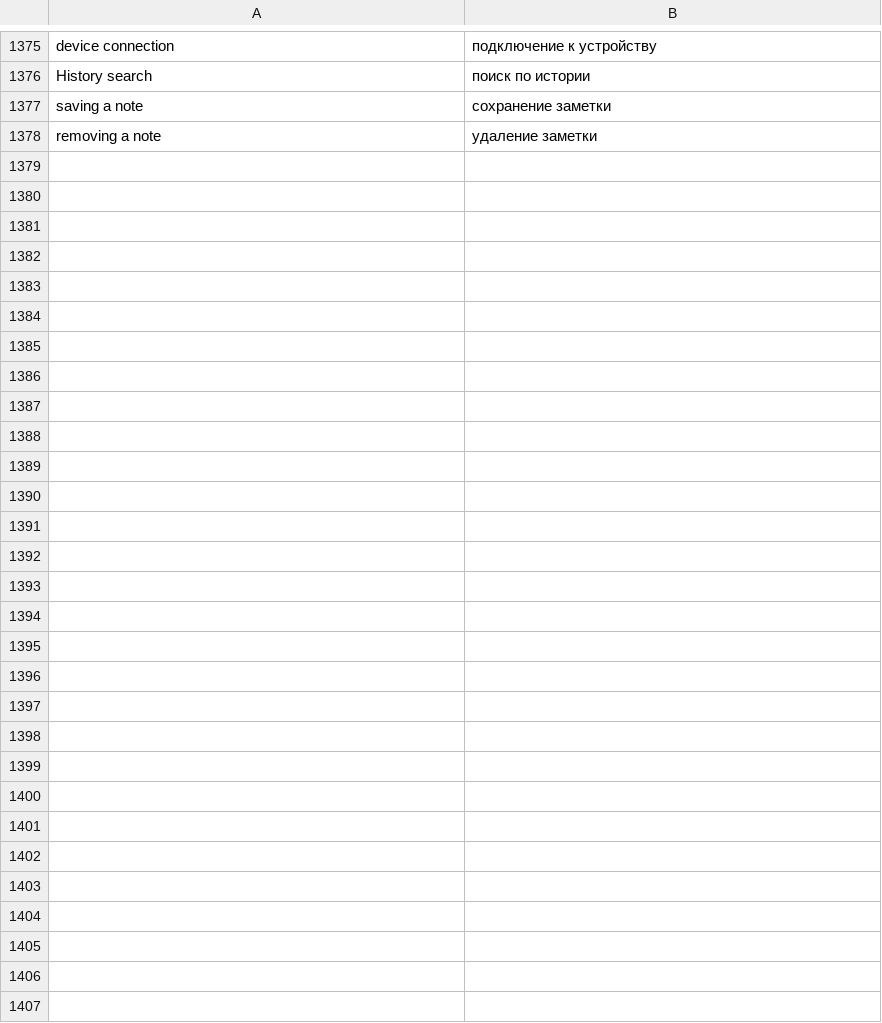
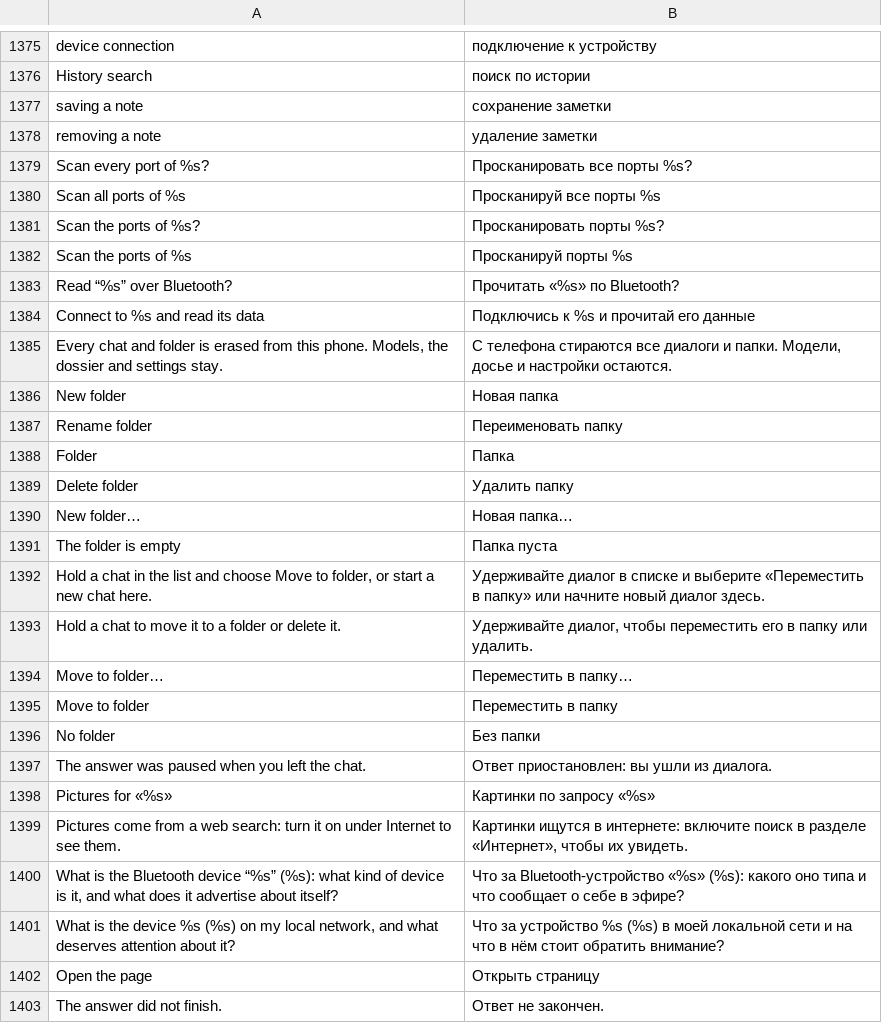
Before and after one commit to CattivoLe/Spectra, a TSV file: android/app/src/main/resources/spectra/strings-ru.tsv, drawn as a sheet; only a part is shown, gaps mark what is left out.

```diff
--- a/android/app/src/main/resources/spectra/strings-ru.tsv
+++ b/android/app/src/main/resources/spectra/strings-ru.tsv
@@ -1378 +1378,26 @@ saving a note	сохранение заметки
 removing a note	удаление заметки
+Scan every port of %s?	Просканировать все порты %s?
+Scan all ports of %s	Просканируй все порты %s
+Scan the ports of %s?	Просканировать порты %s?
+Scan the ports of %s	Просканируй порты %s
+Read “%s” over Bluetooth?	Прочитать «%s» по Bluetooth?
+Connect to %s and read its data	Подключись к %s и прочитай его данные
+Every chat and folder is erased from this phone. Models, the dossier and settings stay.	С телефона стираются все диалоги и папки. Модели, досье и настройки остаются.
+New folder	Новая папка
+Rename folder	Переименовать папку
+Folder	Папка
+Delete folder	Удалить папку
+New folder…	Новая папка…
+The folder is empty	Папка пуста
+Hold a chat in the list and choose Move to folder, or start a new chat here.	Удерживайте диалог в списке и выберите «Переместить в папку» или начните новый диалог здесь.
+Hold a chat to move it to a folder or delete it.	Удерживайте диалог, чтобы переместить его в папку или удалить.
+Move to folder…	Переместить в папку…
+Move to folder	Переместить в папку
+No folder	Без папки
+The answer was paused when you left the chat.	Ответ приостановлен: вы ушли из диалога.
+Pictures for «%s»	Картинки по запросу «%s»
+Pictures come from a web search: turn it on under Internet to see them.	Картинки ищутся в интернете: включите поиск в разделе «Интернет», чтобы их увидеть.
+What is the Bluetooth device “%s” (%s): what kind of device is it, and what does it advertise about itself?	Что за Bluetooth-устройство «%s» (%s): какого оно типа и что сообщает о себе в эфире?
+What is the device %s (%s) on my local network, and what deserves attention about it?	Что за устройство %s (%s) в моей локальной сети и на что в нём стоит обратить внимание?
+Open the page	Открыть страницу
+The answer did not finish.	Ответ не закончен.
```
Also changed, not shown: 23 other files.
